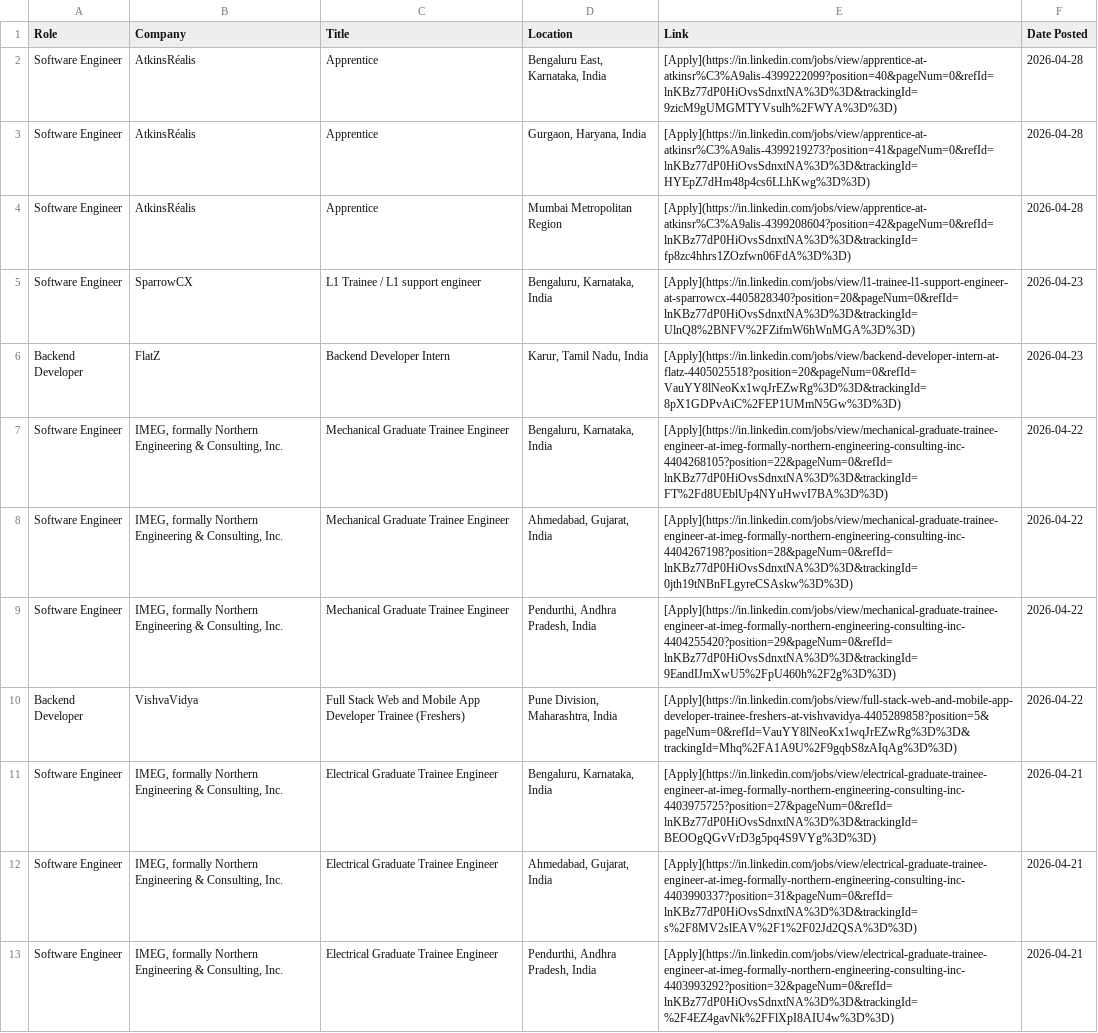
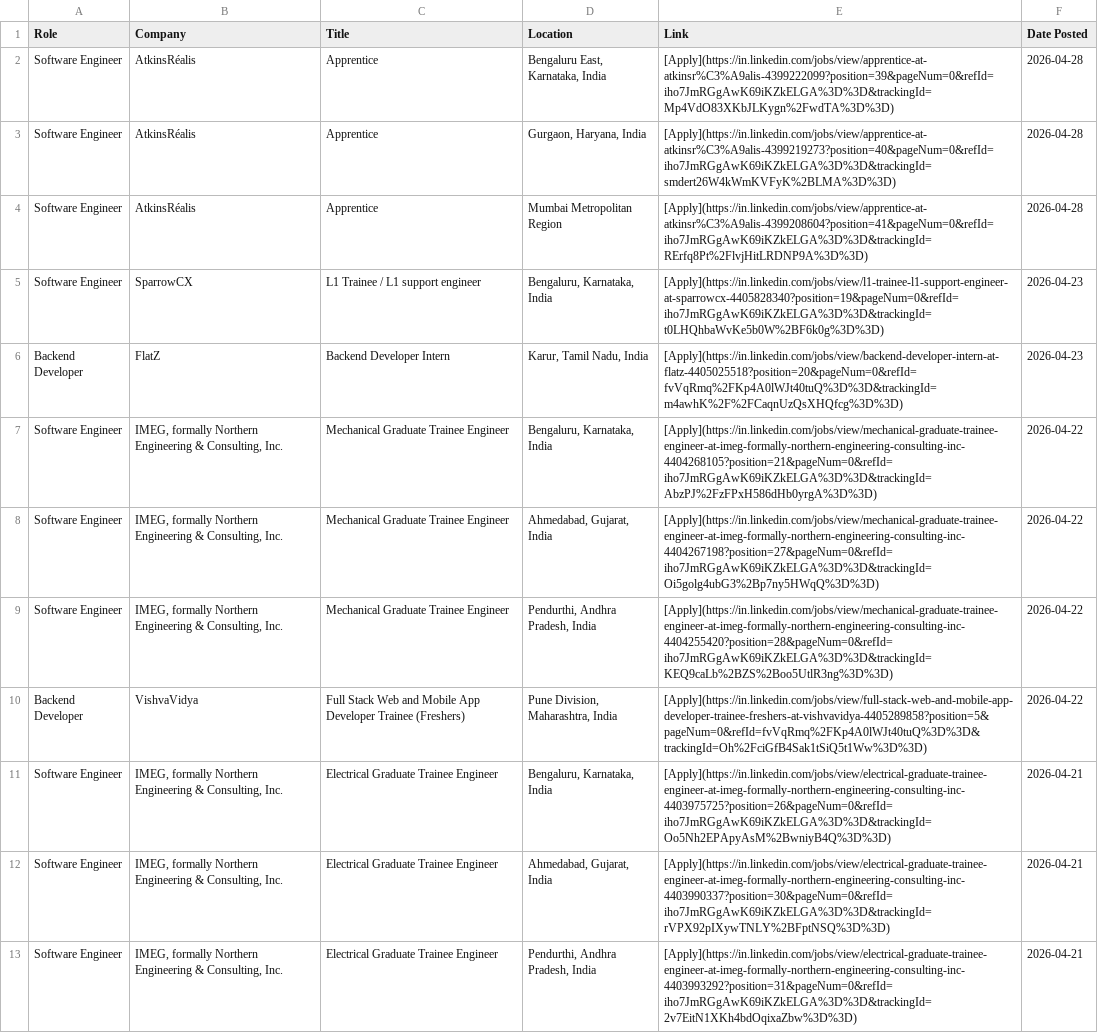
Before and after one commit to IshaCodes04/OpportunityHub, a CSV file: april_2026_opportunities.csv, drawn as a sheet; only a part is shown; the diff covers the shown part only; the diff names each change by its address in the sheet, - before the commit and + after, or states it on an @@ line.

Commit message:
🔄 Update: April 2026 job opportunities (Auto)

```diff
--- a/april_2026_opportunities.csv
+++ b/april_2026_opportunities.csv
-E2 (Link): [Apply](https://in.linkedin.com/jobs/view/apprentice-at-atkinsr%C3%A9alis-4399222099?position=40&pageNum=0&refId=lnKBz77dP0HiOvsSdnxtNA%3D%3D&trackingId=9zicM9gUMGMTYVsulh%2FWYA%3D%3D)
+E2 (Link): [Apply](https://in.linkedin.com/jobs/view/apprentice-at-atkinsr%C3%A9alis-4399222099?position=39&pageNum=0&refId=iho7JmRGgAwK69iKZkELGA%3D%3D&trackingId=Mp4VdO83XKbJLKygn%2FwdTA%3D%3D)
-E3 (Link): [Apply](https://in.linkedin.com/jobs/view/apprentice-at-atkinsr%C3%A9alis-4399219273?position=41&pageNum=0&refId=lnKBz77dP0HiOvsSdnxtNA%3D%3D&trackingId=HYEpZ7dHm48p4cs6LLhKwg%3D%3D)
+E3 (Link): [Apply](https://in.linkedin.com/jobs/view/apprentice-at-atkinsr%C3%A9alis-4399219273?position=40&pageNum=0&refId=iho7JmRGgAwK69iKZkELGA%3D%3D&trackingId=smdert26W4kWmKVFyK%2BLMA%3D%3D)
-E4 (Link): [Apply](https://in.linkedin.com/jobs/view/apprentice-at-atkinsr%C3%A9alis-4399208604?position=42&pageNum=0&refId=lnKBz77dP0HiOvsSdnxtNA%3D%3D&trackingId=fp8zc4hhrs1ZOzfwn06FdA%3D%3D)
+E4 (Link): [Apply](https://in.linkedin.com/jobs/view/apprentice-at-atkinsr%C3%A9alis-4399208604?position=41&pageNum=0&refId=iho7JmRGgAwK69iKZkELGA%3D%3D&trackingId=RErfq8Pt%2FlvjHitLRDNP9A%3D%3D)
-E5 (Link): [Apply](https://in.linkedin.com/jobs/view/l1-trainee-l1-support-engineer-at-sparrowcx-4405828340?position=20&pageNum=0&refId=lnKBz77dP0HiOvsSdnxtNA%3D%3D&trackingId=UlnQ8%2BNFV%2FZifmW6hWnMGA%3D%3D)
+E5 (Link): [Apply](https://in.linkedin.com/jobs/view/l1-trainee-l1-support-engineer-at-sparrowcx-4405828340?position=19&pageNum=0&refId=iho7JmRGgAwK69iKZkELGA%3D%3D&trackingId=t0LHQhbaWvKe5b0W%2BF6k0g%3D%3D)
-E6 (Link): [Apply](https://in.linkedin.com/jobs/view/backend-developer-intern-at-flatz-4405025518?position=20&pageNum=0&refId=VauYY8lNeoKx1wqJrEZwRg%3D%3D&trackingId=8pX1GDPvAiC%2FEP1UMmN5Gw%3D%3D)
+E6 (Link): [Apply](https://in.linkedin.com/jobs/view/backend-developer-intern-at-flatz-4405025518?position=20&pageNum=0&refId=fvVqRmq%2FKp4A0lWJt40tuQ%3D%3D&trackingId=m4awhK%2F%2FCaqnUzQsXHQfcg%3D%3D)
-E7 (Link): [Apply](https://in.linkedin.com/jobs/view/mechanical-graduate-trainee-engineer-at-imeg-formally-northern-engineering-consulting-inc-4404268105?position=22&pageNum=0&refId=lnKBz77dP0HiOvsSdnxtNA%3D%3D&trackingId=FT%2Fd8UEblUp4NYuHwvI7BA%3D%3D)
+E7 (Link): [Apply](https://in.linkedin.com/jobs/view/mechanical-graduate-trainee-engineer-at-imeg-formally-northern-engineering-consulting-inc-4404268105?position=21&pageNum=0&refId=iho7JmRGgAwK69iKZkELGA%3D%3D&trackingId=AbzPJ%2FzFPxH586dHb0yrgA%3D%3D)
-E8 (Link): [Apply](https://in.linkedin.com/jobs/view/mechanical-graduate-trainee-engineer-at-imeg-formally-northern-engineering-consulting-inc-4404267198?position=28&pageNum=0&refId=lnKBz77dP0HiOvsSdnxtNA%3D%3D&trackingId=0jth19tNBnFLgyreCSAskw%3D%3D)
+E8 (Link): [Apply](https://in.linkedin.com/jobs/view/mechanical-graduate-trainee-engineer-at-imeg-formally-northern-engineering-consulting-inc-4404267198?position=27&pageNum=0&refId=iho7JmRGgAwK69iKZkELGA%3D%3D&trackingId=Oi5golg4ubG3%2Bp7ny5HWqQ%3D%3D)
-E9 (Link): [Apply](https://in.linkedin.com/jobs/view/mechanical-graduate-trainee-engineer-at-imeg-formally-northern-engineering-consulting-inc-4404255420?position=29&pageNum=0&refId=lnKBz77dP0HiOvsSdnxtNA%3D%3D&trackingId=9EandIJmXwU5%2FpU460h%2F2g%3D%3D)
+E9 (Link): [Apply](https://in.linkedin.com/jobs/view/mechanical-graduate-trainee-engineer-at-imeg-formally-northern-engineering-consulting-inc-4404255420?position=28&pageNum=0&refId=iho7JmRGgAwK69iKZkELGA%3D%3D&trackingId=KEQ9caLb%2BZS%2Boo5UtlR3ng%3D%3D)
-E10 (Link): [Apply](https://in.linkedin.com/jobs/view/full-stack-web-and-mobile-app-developer-trainee-freshers-at-vishvavidya-4405289858?position=5&pageNum=0&refId=VauYY8lNeoKx1wqJrEZwRg%3D%3D&trackingId=Mhq%2FA1A9U%2F9gqbS8zAIqAg%3D%3D)
+E10 (Link): [Apply](https://in.linkedin.com/jobs/view/full-stack-web-and-mobile-app-developer-trainee-freshers-at-vishvavidya-4405289858?position=5&pageNum=0&refId=fvVqRmq%2FKp4A0lWJt40tuQ%3D%3D&trackingId=Oh%2FciGfB4Sak1tSiQ5t1Ww%3D%3D)
-E11 (Link): [Apply](https://in.linkedin.com/jobs/view/electrical-graduate-trainee-engineer-at-imeg-formally-northern-engineering-consulting-inc-4403975725?position=27&pageNum=0&refId=lnKBz77dP0HiOvsSdnxtNA%3D%3D&trackingId=BEOOgQGvVrD3g5pq4S9VYg%3D%3D)
+E11 (Link): [Apply](https://in.linkedin.com/jobs/view/electrical-graduate-trainee-engineer-at-imeg-formally-northern-engineering-consulting-inc-4403975725?position=26&pageNum=0&refId=iho7JmRGgAwK69iKZkELGA%3D%3D&trackingId=Oo5Nh2EPApyAsM%2BwniyB4Q%3D%3D)
-E12 (Link): [Apply](https://in.linkedin.com/jobs/view/electrical-graduate-trainee-engineer-at-imeg-formally-northern-engineering-consulting-inc-4403990337?position=31&pageNum=0&refId=lnKBz77dP0HiOvsSdnxtNA%3D%3D&trackingId=s%2F8MV2slEAV%2F1%2F02Jd2QSA%3D%3D)
+E12 (Link): [Apply](https://in.linkedin.com/jobs/view/electrical-graduate-trainee-engineer-at-imeg-formally-northern-engineering-consulting-inc-4403990337?position=30&pageNum=0&refId=iho7JmRGgAwK69iKZkELGA%3D%3D&trackingId=rVPX92pIXywTNLY%2BFptNSQ%3D%3D)
-E13 (Link): [Apply](https://in.linkedin.com/jobs/view/electrical-graduate-trainee-engineer-at-imeg-formally-northern-engineering-consulting-inc-4403993292?position=32&pageNum=0&refId=lnKBz77dP0HiOvsSdnxtNA%3D%3D&trackingId=%2F4EZ4gavNk%2FFlXpI8AIU4w%3D%3D)
+E13 (Link): [Apply](https://in.linkedin.com/jobs/view/electrical-graduate-trainee-engineer-at-imeg-formally-northern-engineering-consulting-inc-4403993292?position=31&pageNum=0&refId=iho7JmRGgAwK69iKZkELGA%3D%3D&trackingId=2v7EitN1XKh4bdOqixaZbw%3D%3D)
```
Also changed, not shown: 11 edited cells elsewhere in this file, 1 other file.
